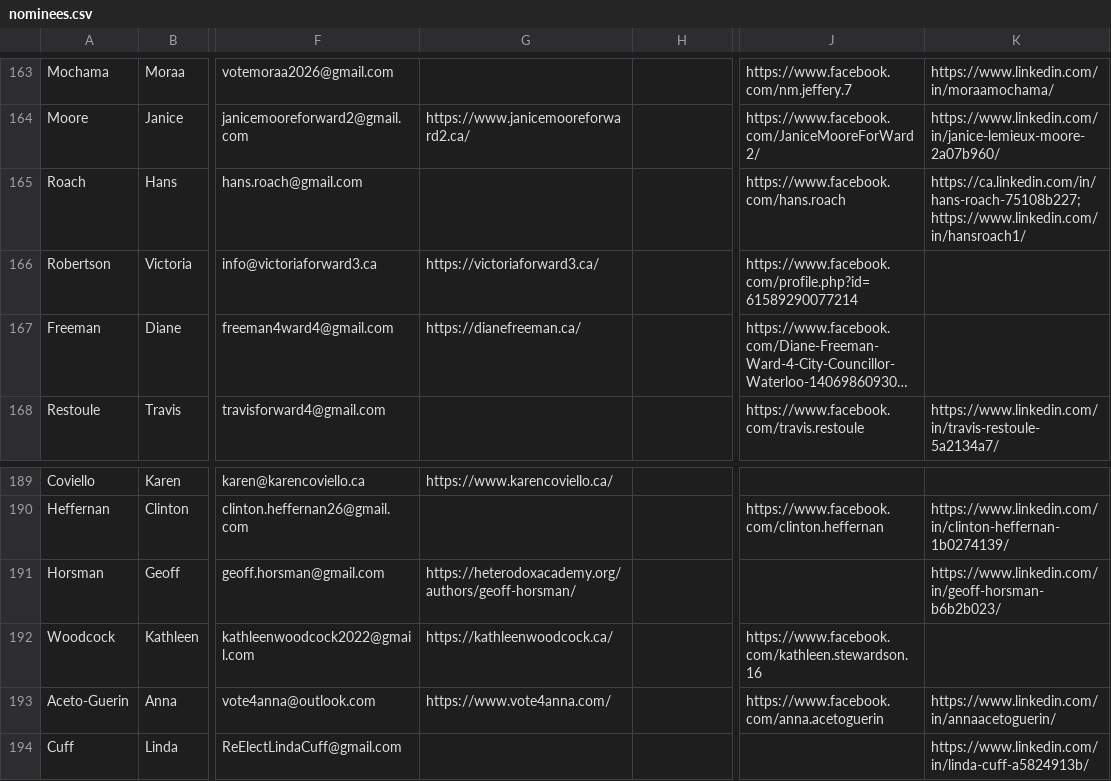
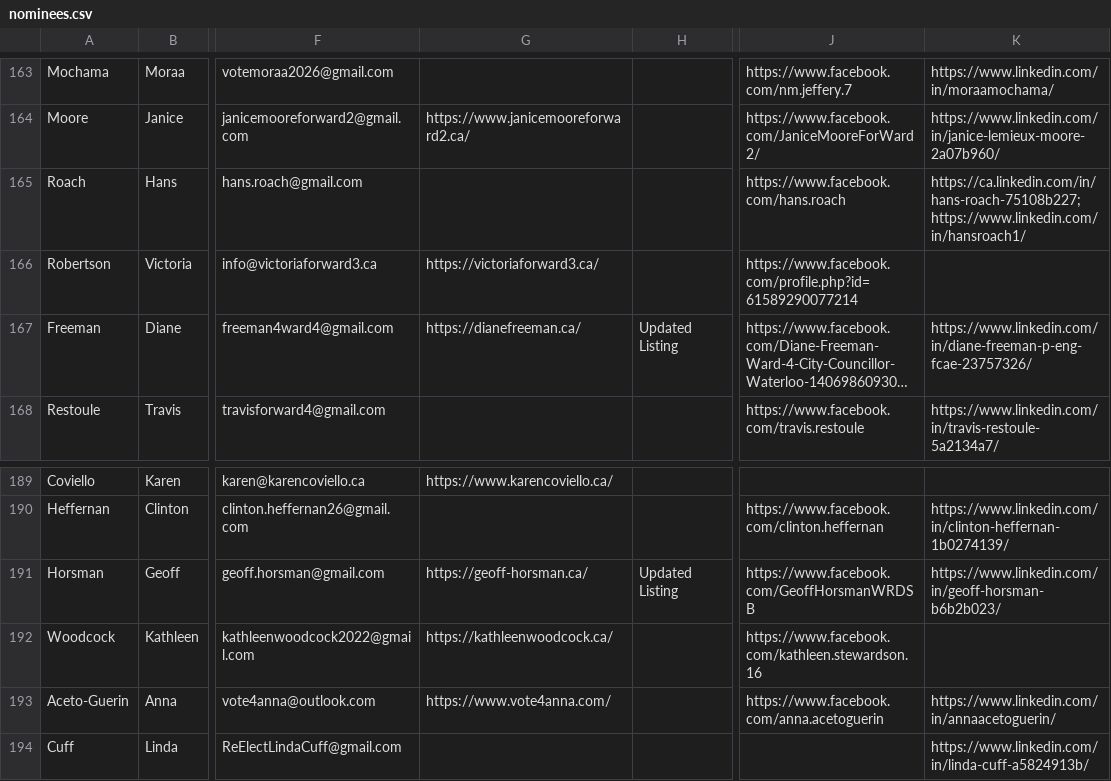
Before and after one commit to CivicTechWR/WRVotesMunicipal2026, a CSV file: docs/_data/sync/nominees.csv, drawn as a sheet; only a part is shown, gaps mark what is left out; long unchanged cells end in …; the diff names each change by its address in the sheet, - before the commit and + after, or states it on an @@ line.

Commit message:
Auto-commit: updated nominees.csv from Google Docs

```diff
--- a/docs/_data/sync/nominees.csv
+++ b/docs/_data/sync/nominees.csv
-H167: (empty)
+H167: Updated Listing
-K167: (empty)
+K167: https://www.linkedin.com/in/diane-freeman-p-eng-fcae-23757326/
-G191: https://heterodoxacademy.org/authors/geoff-horsman/
+G191: https://geoff-horsman.ca/
-H191: (empty)
+H191: Updated Listing
-J191: (empty)
+J191: https://www.facebook.com/GeoffHorsmanWRDSB
```
